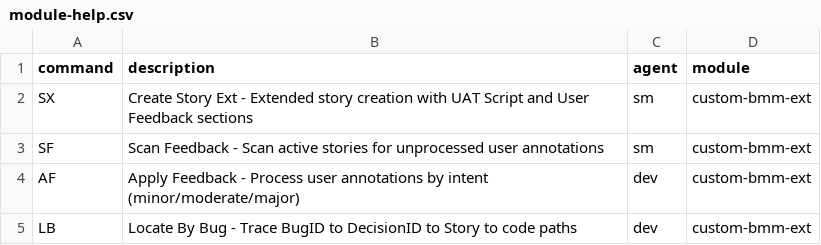
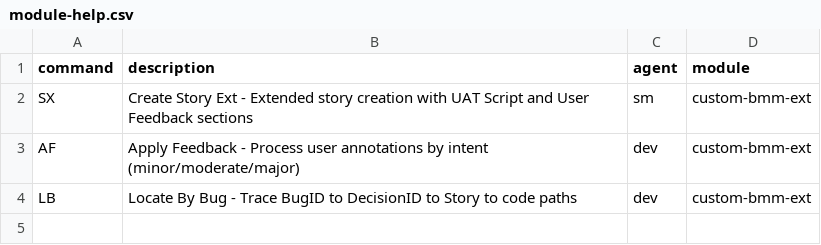
Before and after one commit to oinani0721/canvas-learning-system, a CSV file: _bmad/custom-bmm-ext/module-help.csv, drawn as a sheet.

```diff
--- a/_bmad/custom-bmm-ext/module-help.csv
+++ b/_bmad/custom-bmm-ext/module-help.csv
@@ -2,3 +2,2 @@ command,description,agent,module
 SX,Create Story Ext - Extended story creation with UAT Script and User Feedback sections,sm,custom-bmm-ext
-SF,Scan Feedback - Scan active stories for unprocessed user annotations,sm,custom-bmm-ext
 AF,Apply Feedback - Process user annotations by intent (minor/moderate/major),dev,custom-bmm-ext
```
Also changed, not shown: 2 other files.
